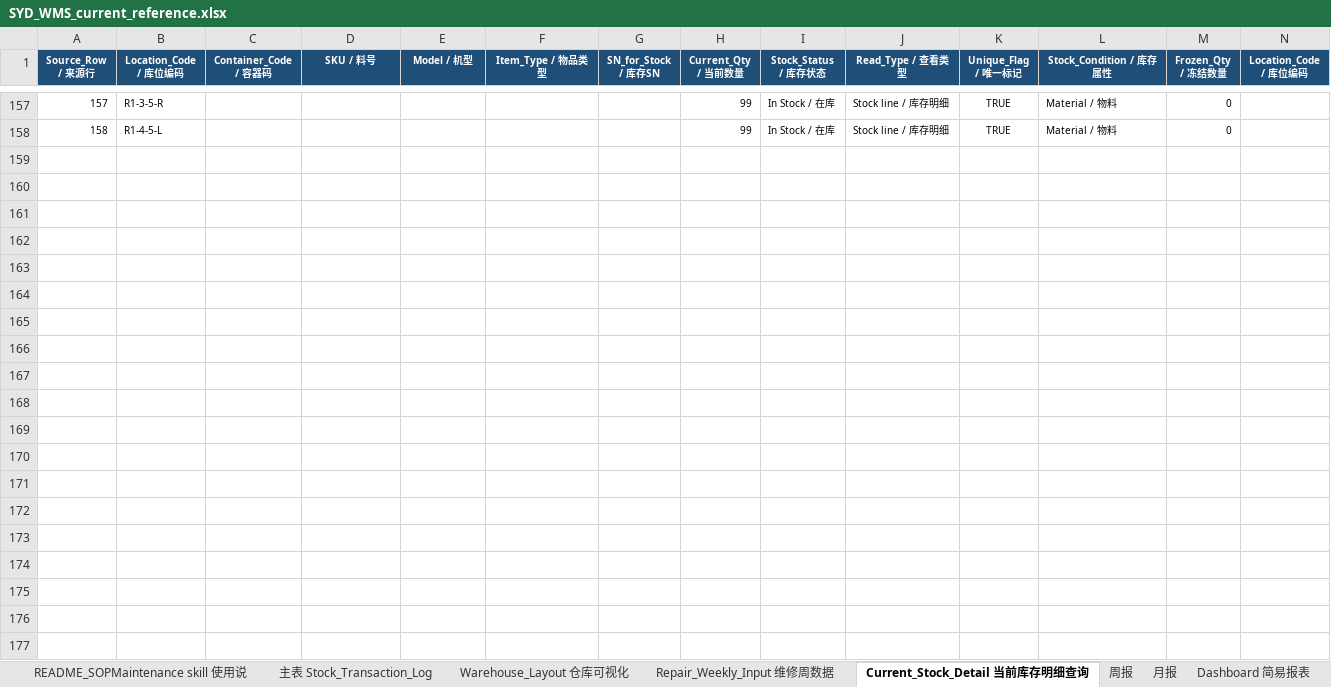
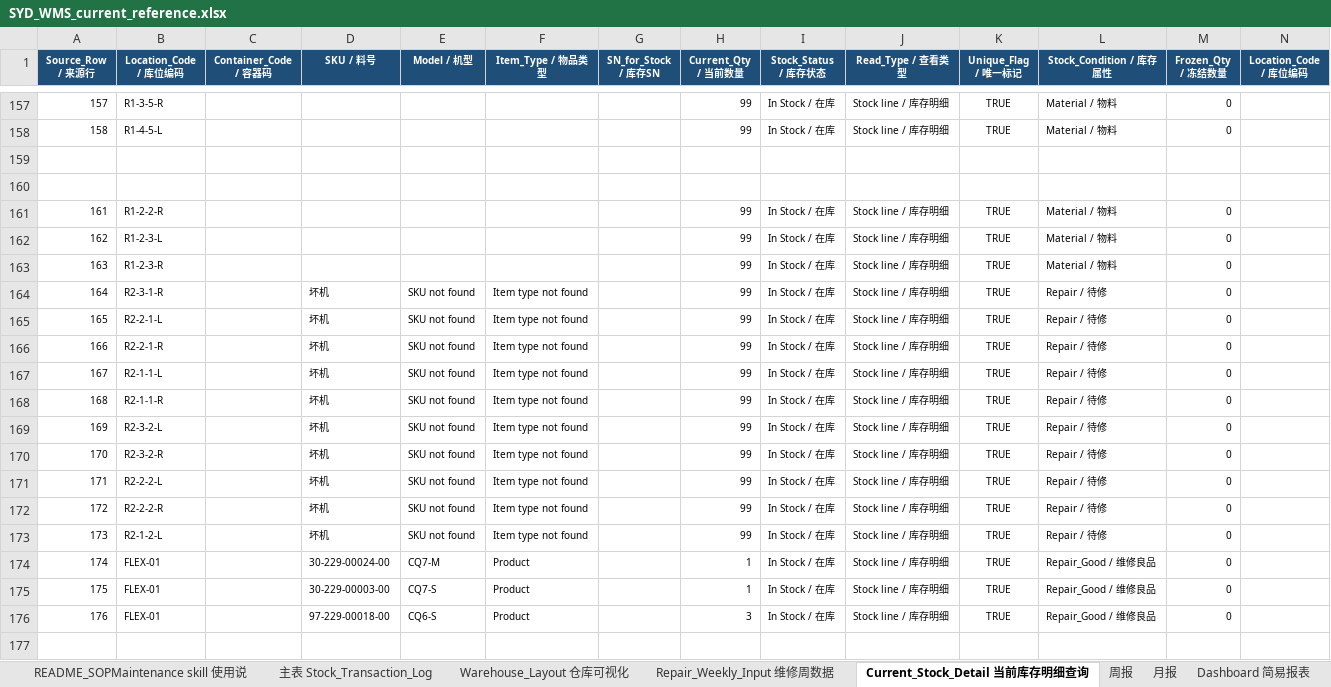
Before and after one commit to DouglasMooooo/lightweight-multi-warehouse-wms, an Excel workbook: reference/SYD_WMS_current_reference.xlsx, sheet Current_Stock_Detail 当前库存明细查询, drawn as a sheet; only a part is shown, gaps mark what is left out; values as stored, in another font and other column widths than the file's, no borders; charts and pictures and conditional formats not drawn; rows hold the shown columns only; the diff covers the shown part only; the diff names each change by its address in the sheet, - before the commit and + after, or states it on an @@ line.

```diff
--- a/reference/SYD_WMS_current_reference.xlsx (sheet Current_Stock_Detail 当前库存明细查询)
+++ b/reference/SYD_WMS_current_reference.xlsx (sheet Current_Stock_Detail 当前库存明细查询)
+row 159: (empty)
+row 160: (empty)
+row 161: 161 | R1-2-2-R |  |  |  |  |  | 99 | In Stock / 在库 | Stock line / 库存明细 | TRUE | Material / 物料 | 0
+row 162: 162 | R1-2-3-L |  |  |  |  |  | 99 | In Stock / 在库 | Stock line / 库存明细 | TRUE | Material / 物料 | 0
+row 163: 163 | R1-2-3-R |  |  |  |  |  | 99 | In Stock / 在库 | Stock line / 库存明细 | TRUE | Material / 物料 | 0
+row 164: 164 | R2-3-1-R |  | 坏机 | SKU not found | Item type not found |  | 99 | In Stock / 在库 | Stock line / 库存明细 | TRUE | Repair / 待修 | 0
+row 165: 165 | R2-2-1-L |  | 坏机 | SKU not found | Item type not found |  | 99 | In Stock / 在库 | Stock line / 库存明细 | TRUE | Repair / 待修 | 0
+row 166: 166 | R2-2-1-R |  | 坏机 | SKU not found | Item type not found |  | 99 | In Stock / 在库 | Stock line / 库存明细 | TRUE | Repair / 待修 | 0
+row 167: 167 | R2-1-1-L |  | 坏机 | SKU not found | Item type not found |  | 99 | In Stock / 在库 | Stock line / 库存明细 | TRUE | Repair / 待修 | 0
+row 168: 168 | R2-1-1-R |  | 坏机 | SKU not found | Item type not found |  | 99 | In Stock / 在库 | Stock line / 库存明细 | TRUE | Repair / 待修 | 0
+row 169: 169 | R2-3-2-L |  | 坏机 | SKU not found | Item type not found |  | 99 | In Stock / 在库 | Stock line / 库存明细 | TRUE | Repair / 待修 | 0
+row 170: 170 | R2-3-2-R |  | 坏机 | SKU not found | Item type not found |  | 99 | In Stock / 在库 | Stock line / 库存明细 | TRUE | Repair / 待修 | 0
+row 171: 171 | R2-2-2-L |  | 坏机 | SKU not found | Item type not found |  | 99 | In Stock / 在库 | Stock line / 库存明细 | TRUE | Repair / 待修 | 0
+row 172: 172 | R2-2-2-R |  | 坏机 | SKU not found | Item type not found |  | 99 | In Stock / 在库 | Stock line / 库存明细 | TRUE | Repair / 待修 | 0
+row 173: 173 | R2-1-2-L |  | 坏机 | SKU not found | Item type not found |  | 99 | In Stock / 在库 | Stock line / 库存明细 | TRUE | Repair / 待修 | 0
+row 174: 174 | FLEX-01 |  | 30-229-00024-00 | CQ7-M | Product |  | 1 | In Stock / 在库 | Stock line / 库存明细 | TRUE | Repair_Good / 维修良品 | 0
+row 175: 175 | FLEX-01 |  | 30-229-00003-00 | CQ7-S | Product |  | 1 | In Stock / 在库 | Stock line / 库存明细 | TRUE | Repair_Good / 维修良品 | 0
+row 176: 176 | FLEX-01 |  | 97-229-00018-00 | CQ6-S | Product |  | 3 | In Stock / 在库 | Stock line / 库存明细 | TRUE | Repair_Good / 维修良品 | 0
+row 177: (empty)
```
Also changed, not shown: 17 added rows, 3 removed rows and 62 edited cells elsewhere in this sheet, sheet 主表 Stock_Transaction_Log, sheet Product_Stock_Master产品维护, sheet Warehouse_Layout 仓库可视化, sheet 月报, sheet 周报, sheet AI_SKILL_工单读取, 2 more sheets, formulas that keep their value, hidden cells, charts or pictures, 34 other files.
